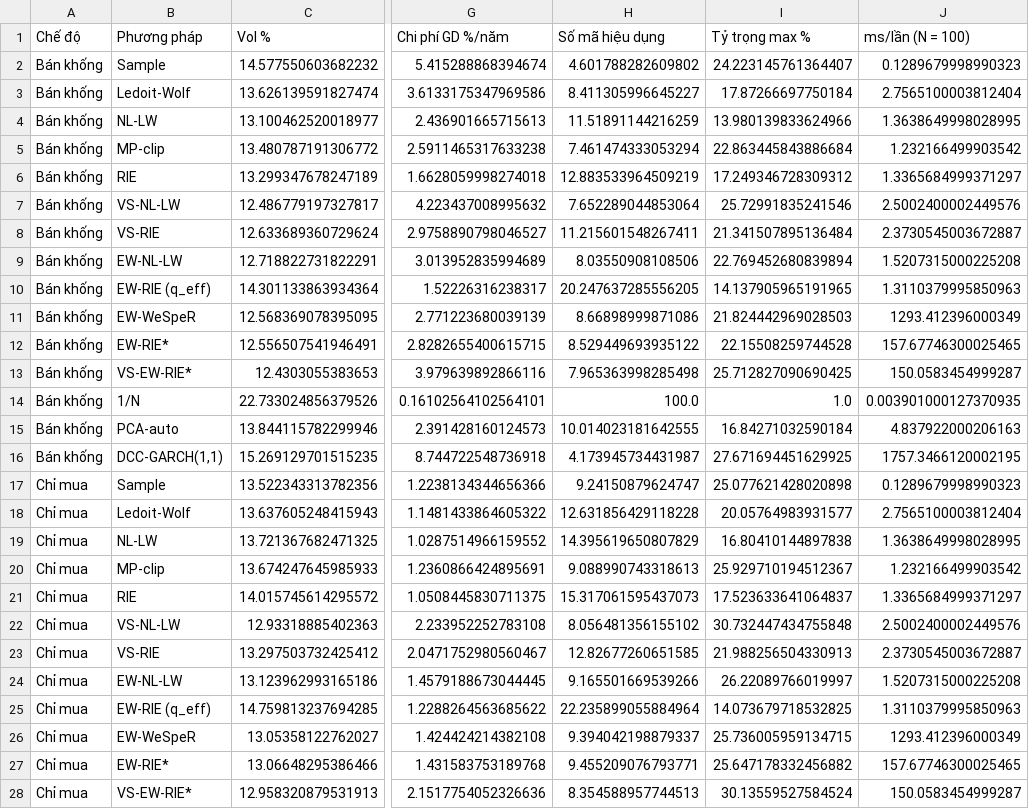
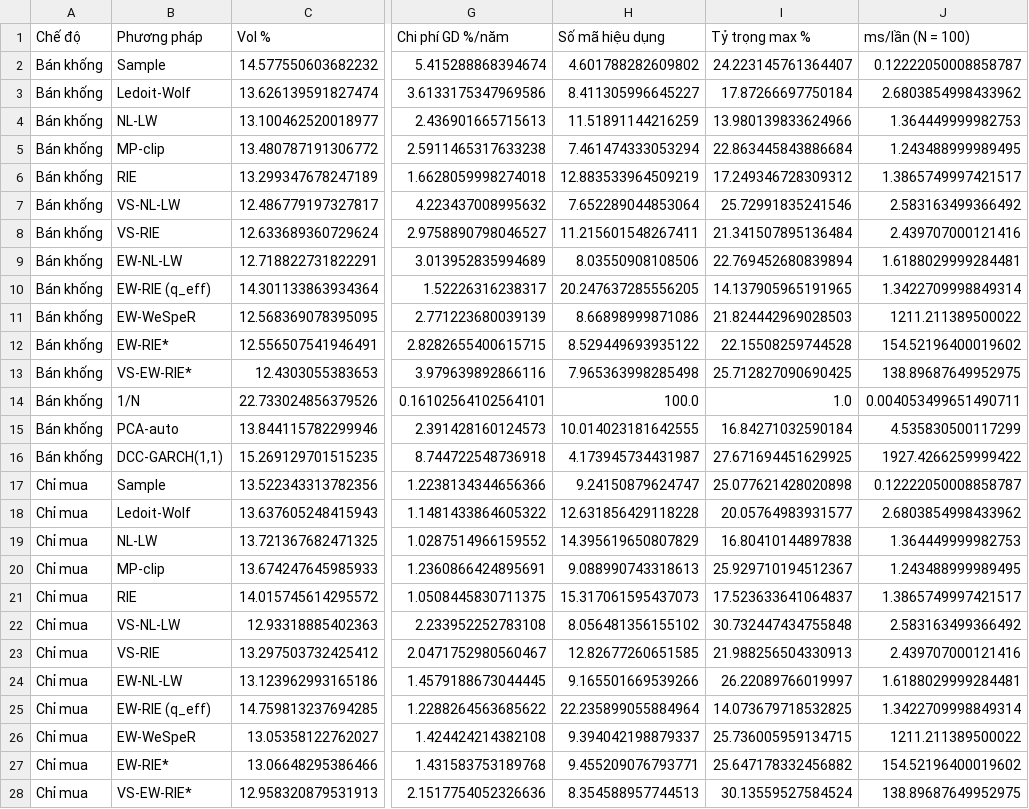
Before and after one commit to chinguyenkhac/data_HOSE, a CSV file: notebooks/results_v6/T3b_benchmark.csv, drawn as a sheet; only a part is shown, gaps mark what is left out; the diff covers the shown part only; the diff names each change by its address in the sheet, - before the commit and + after, or states it on an @@ line.

```diff
--- a/notebooks/results_v6/T3b_benchmark.csv
+++ b/notebooks/results_v6/T3b_benchmark.csv
-J2 (ms/lần (N = 100)): 0.1289679998990323
+J2 (ms/lần (N = 100)): 0.12222050008858787
-J3 (ms/lần (N = 100)): 2.7565100003812404
+J3 (ms/lần (N = 100)): 2.6803854998433962
-J4 (ms/lần (N = 100)): 1.3638649998028995
+J4 (ms/lần (N = 100)): 1.364449999982753
-J5 (ms/lần (N = 100)): 1.232166499903542
+J5 (ms/lần (N = 100)): 1.243488999989495
-J6 (ms/lần (N = 100)): 1.3365684999371297
+J6 (ms/lần (N = 100)): 1.3865749997421517
-J7 (ms/lần (N = 100)): 2.5002400002449576
+J7 (ms/lần (N = 100)): 2.583163499366492
-J8 (ms/lần (N = 100)): 2.3730545003672887
+J8 (ms/lần (N = 100)): 2.439707000121416
-J9 (ms/lần (N = 100)): 1.5207315000225208
+J9 (ms/lần (N = 100)): 1.6188029999284481
-J10 (ms/lần (N = 100)): 1.3110379995850963
+J10 (ms/lần (N = 100)): 1.3422709998849314
-J11 (ms/lần (N = 100)): 1293.412396000349
+J11 (ms/lần (N = 100)): 1211.211389500022
-J12 (ms/lần (N = 100)): 157.67746300025465
+J12 (ms/lần (N = 100)): 154.52196400019602
-J13 (ms/lần (N = 100)): 150.0583454999287
+J13 (ms/lần (N = 100)): 138.89687649952975
-J14 (ms/lần (N = 100)): 0.003901000127370935
+J14 (ms/lần (N = 100)): 0.004053499651490711
-J15 (ms/lần (N = 100)): 4.837922000206163
+J15 (ms/lần (N = 100)): 4.535830500117299
-J16 (ms/lần (N = 100)): 1757.3466120002195
+J16 (ms/lần (N = 100)): 1927.4266259999422
-J17 (ms/lần (N = 100)): 0.1289679998990323
+J17 (ms/lần (N = 100)): 0.12222050008858787
-J18 (ms/lần (N = 100)): 2.7565100003812404
+J18 (ms/lần (N = 100)): 2.6803854998433962
-J19 (ms/lần (N = 100)): 1.3638649998028995
+J19 (ms/lần (N = 100)): 1.364449999982753
-J20 (ms/lần (N = 100)): 1.232166499903542
+J20 (ms/lần (N = 100)): 1.243488999989495
-J21 (ms/lần (N = 100)): 1.3365684999371297
+J21 (ms/lần (N = 100)): 1.3865749997421517
-J22 (ms/lần (N = 100)): 2.5002400002449576
+J22 (ms/lần (N = 100)): 2.583163499366492
-J23 (ms/lần (N = 100)): 2.3730545003672887
+J23 (ms/lần (N = 100)): 2.439707000121416
-J24 (ms/lần (N = 100)): 1.5207315000225208
+J24 (ms/lần (N = 100)): 1.6188029999284481
-J25 (ms/lần (N = 100)): 1.3110379995850963
+J25 (ms/lần (N = 100)): 1.3422709998849314
-J26 (ms/lần (N = 100)): 1293.412396000349
+J26 (ms/lần (N = 100)): 1211.211389500022
-J27 (ms/lần (N = 100)): 157.67746300025465
+J27 (ms/lần (N = 100)): 154.52196400019602
-J28 (ms/lần (N = 100)): 150.0583454999287
+J28 (ms/lần (N = 100)): 138.89687649952975
```
Also changed, not shown: 3 edited cells elsewhere in this file, notebooks/results_v6/T1b_oriol_epochs.csv, notebooks/results_v6/T1b_oriol_summary.csv, 34 other files.
